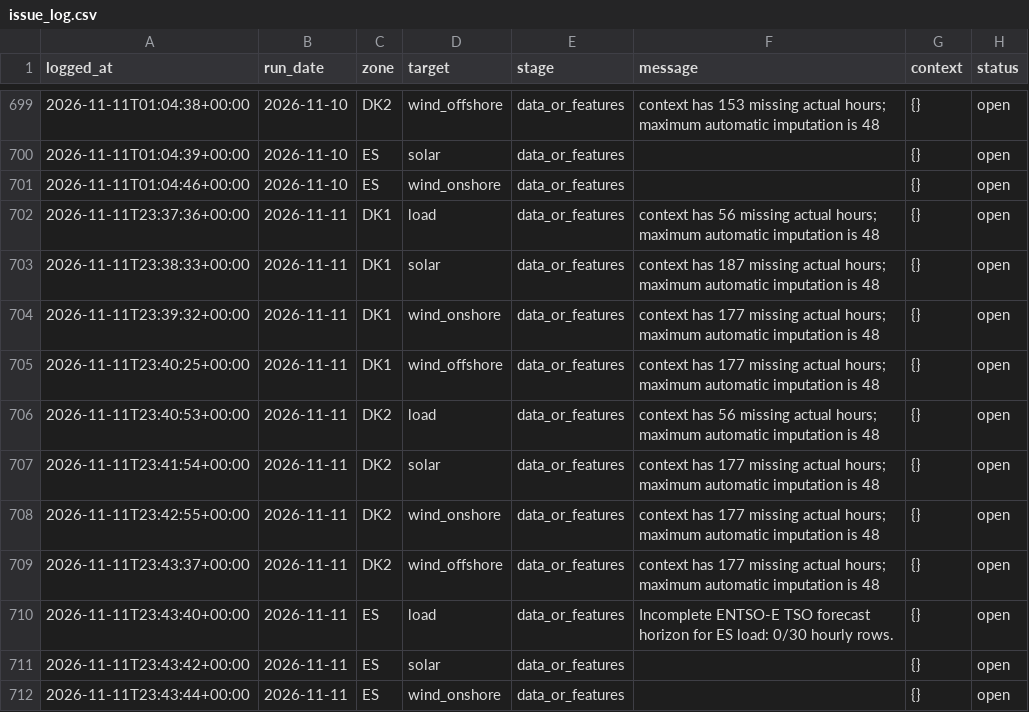
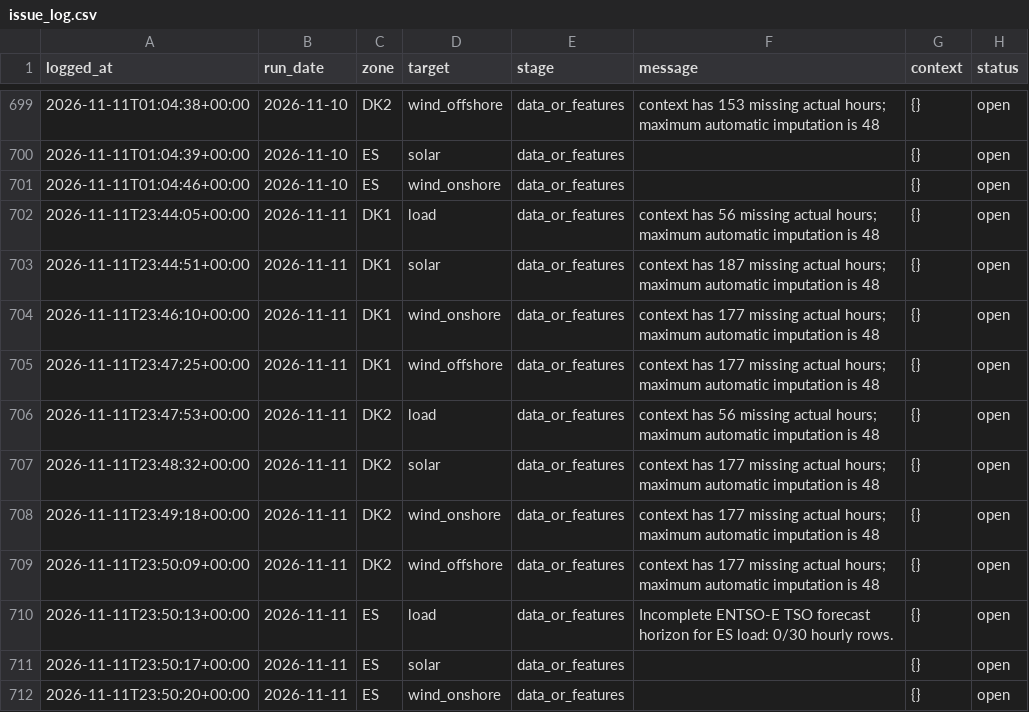
Before and after one commit to XiaoyuJIN97/tp-plus-plus-real-time-forecasting-dashboard, a CSV file: data/issues/issue_log.csv, drawn as a sheet; only a part is shown, gaps mark what is left out.

```diff
--- a/data/issues/issue_log.csv
+++ b/data/issues/issue_log.csv
@@ -701,12 +701,12 @@ logged_at,run_date,zone,target,stage,message,context,status
 2026-11-11T01:04:46+00:00,2026-11-10,ES,wind_onshore,data_or_features,,{},open
-2026-11-11T23:37:36+00:00,2026-11-11,DK1,load,data_or_features,context has 56 missing actual hours; maximum automatic imputation is 48,{},open
-2026-11-11T23:38:33+00:00,2026-11-11,DK1,solar,data_or_features,context has 187 missing actual hours; maximum automatic imputation is 48,{},open
-2026-11-11T23:39:32+00:00,2026-11-11,DK1,wind_onshore,data_or_features,context has 177 missing actual hours; maximum automatic imputation is 48,{},open
-2026-11-11T23:40:25+00:00,2026-11-11,DK1,wind_offshore,data_or_features,context has 177 missing actual hours; maximum automatic imputation is 48,{},open
-2026-11-11T23:40:53+00:00,2026-11-11,DK2,load,data_or_features,context has 56 missing actual hours; maximum automatic imputation is 48,{},open
-2026-11-11T23:41:54+00:00,2026-11-11,DK2,solar,data_or_features,context has 177 missing actual hours; maximum automatic imputation is 48,{},open
-2026-11-11T23:42:55+00:00,2026-11-11,DK2,wind_onshore,data_or_features,context has 177 missing actual hours; maximum automatic imputation is 48,{},open
-2026-11-11T23:43:37+00:00,2026-11-11,DK2,wind_offshore,data_or_features,context has 177 missing actual hours; maximum automatic imputation is 48,{},open
-2026-11-11T23:43:40+00:00,2026-11-11,ES,load,data_or_features,Incomplete ENTSO-E TSO forecast horizon for ES load: 0/30 hourly rows.,{},open
-2026-11-11T23:43:42+00:00,2026-11-11,ES,solar,data_or_features,,{},open
-2026-11-11T23:43:44+00:00,2026-11-11,ES,wind_onshore,data_or_features,,{},open
+2026-11-11T23:44:05+00:00,2026-11-11,DK1,load,data_or_features,context has 56 missing actual hours; maximum automatic imputation is 48,{},open
+2026-11-11T23:44:51+00:00,2026-11-11,DK1,solar,data_or_features,context has 187 missing actual hours; maximum automatic imputation is 48,{},open
+2026-11-11T23:46:10+00:00,2026-11-11,DK1,wind_onshore,data_or_features,context has 177 missing actual hours; maximum automatic imputation is 48,{},open
+2026-11-11T23:47:25+00:00,2026-11-11,DK1,wind_offshore,data_or_features,context has 177 missing actual hours; maximum automatic imputation is 48,{},open
+2026-11-11T23:47:53+00:00,2026-11-11,DK2,load,data_or_features,context has 56 missing actual hours; maximum automatic imputation is 48,{},open
+2026-11-11T23:48:32+00:00,2026-11-11,DK2,solar,data_or_features,context has 177 missing actual hours; maximum automatic imputation is 48,{},open
+2026-11-11T23:49:18+00:00,2026-11-11,DK2,wind_onshore,data_or_features,context has 177 missing actual hours; maximum automatic imputation is 48,{},open
+2026-11-11T23:50:09+00:00,2026-11-11,DK2,wind_offshore,data_or_features,context has 177 missing actual hours; maximum automatic imputation is 48,{},open
+2026-11-11T23:50:13+00:00,2026-11-11,ES,load,data_or_features,Incomplete ENTSO-E TSO forecast horizon for ES load: 0/30 hourly rows.,{},open
+2026-11-11T23:50:17+00:00,2026-11-11,ES,solar,data_or_features,,{},open
+2026-11-11T23:50:20+00:00,2026-11-11,ES,wind_onshore,data_or_features,,{},open
```
Also changed, not shown: data/backfill/backfill_2026-11-11_2026-11-11.csv, data/backfill/backfill_latest.csv.
